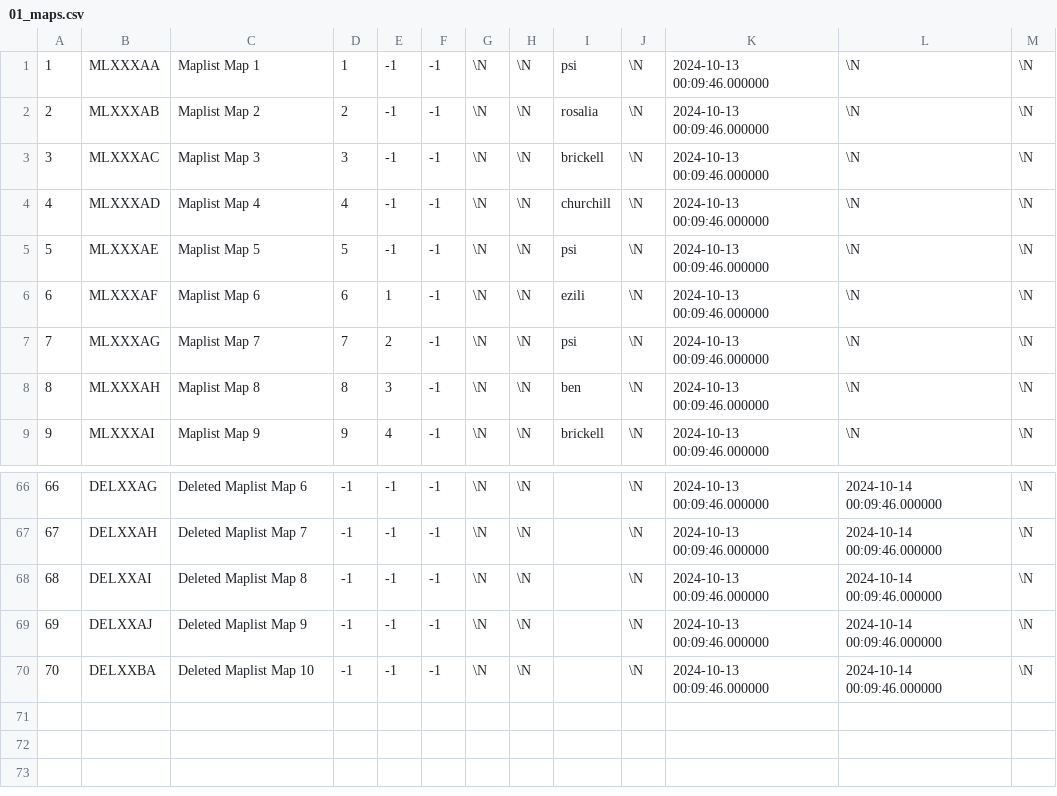
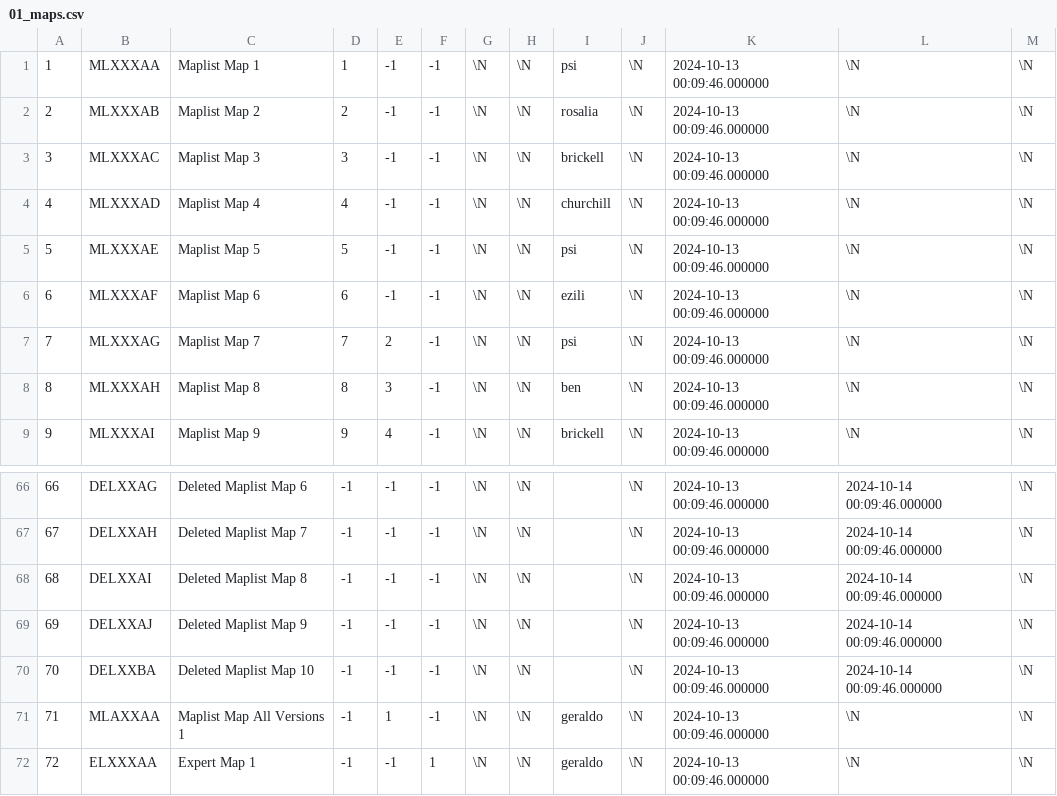
Before and after one commit to SartoRiccardo/btd6maplist-api, a CSV file: database/data/01_maps.csv, drawn as a sheet; only a part is shown, gaps mark what is left out.

```diff
--- a/database/data/01_maps.csv
+++ b/database/data/01_maps.csv
@@ -5,3 +5,3 @@
 5	MLXXXAE	Maplist Map 5	5	-1	-1	\N	\N	psi	\N	2024-10-13 00:09:46.000000	\N	\N
-6	MLXXXAF	Maplist Map 6	6	1	-1	\N	\N	ezili	\N	2024-10-13 00:09:46.000000	\N	\N
+6	MLXXXAF	Maplist Map 6	6	-1	-1	\N	\N	ezili	\N	2024-10-13 00:09:46.000000	\N	\N
 7	MLXXXAG	Maplist Map 7	7	2	-1	\N	\N	psi	\N	2024-10-13 00:09:46.000000	\N	\N
@@ -70 +70,3 @@
 70	DELXXBA	Deleted Maplist Map 10	-1	-1	-1	\N	\N		\N	2024-10-13 00:09:46.000000	2024-10-14 00:09:46.000000	\N
+71	MLAXXAA	Maplist Map All Versions 1	-1	1	-1	\N	\N	geraldo	\N	2024-10-13 00:09:46.000000	\N	\N
+72	ELXXXAA	Expert Map 1	-1	-1	1	\N	\N	geraldo	\N	2024-10-13 00:09:46.000000	\N	\N
```
Also changed, not shown: database/data/06_creators.csv, 3 other files.
